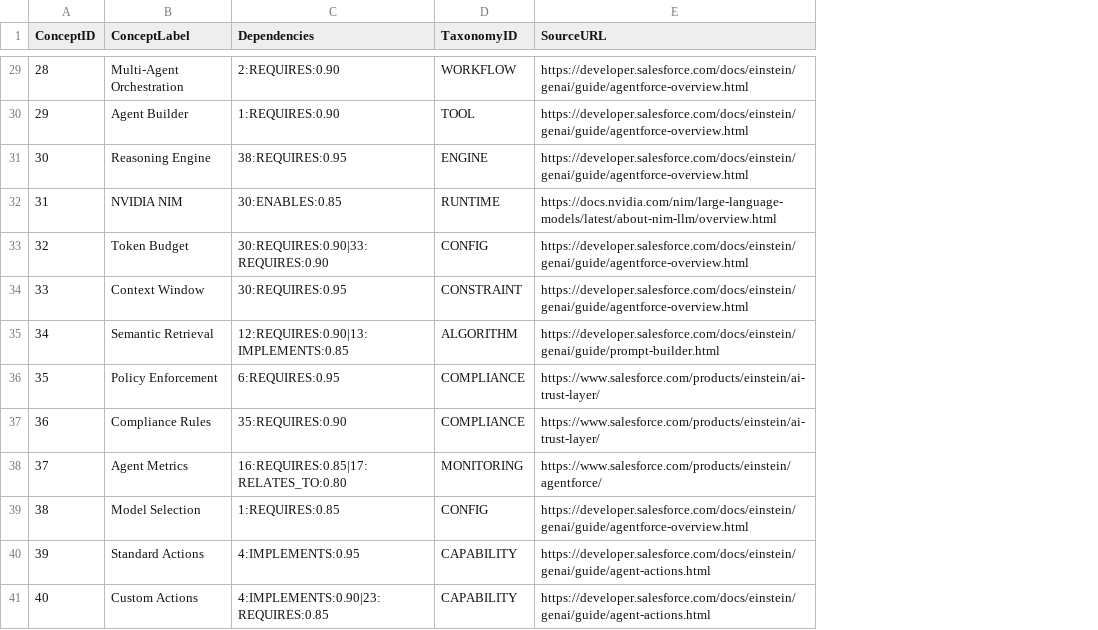
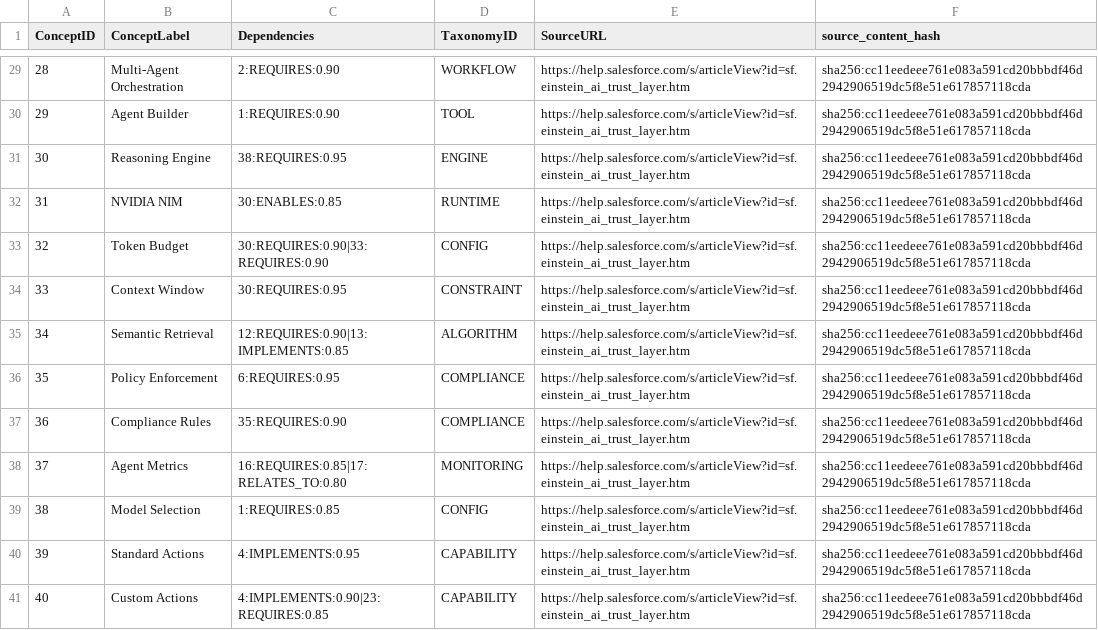
Before and after one commit to Yarmoluk/ckg-agentforce, a CSV file: src/ckg_agentforce/domains/agentforce.csv, drawn as a sheet; only a part is shown, gaps mark what is left out; the diff covers the shown part only; the diff names each change by its address in the sheet, - before the commit and + after, or states it on an @@ line.

```diff
--- a/src/ckg_agentforce/domains/agentforce.csv
+++ b/src/ckg_agentforce/domains/agentforce.csv
+column F (source_content_hash), rows 29-41: all sha256:cc11eedeee761e083a591cd20bbbdf46d2942906519dc5f8e51e617857118cda
-E29:E31 (SourceURL): https://developer.salesforce.com/docs/einstein/genai/guide/agentforce-overview.html
+E29:E31 (SourceURL): https://help.salesforce.com/s/articleView?id=sf.einstein_ai_trust_layer.htm
-E32 (SourceURL): https://docs.nvidia.com/nim/large-language-models/latest/about-nim-llm/overview.html
+E32 (SourceURL): https://help.salesforce.com/s/articleView?id=sf.einstein_ai_trust_layer.htm
-E33:E34 (SourceURL): https://developer.salesforce.com/docs/einstein/genai/guide/agentforce-overview.html
+E33:E34 (SourceURL): https://help.salesforce.com/s/articleView?id=sf.einstein_ai_trust_layer.htm
-E35 (SourceURL): https://developer.salesforce.com/docs/einstein/genai/guide/prompt-builder.html
+E35 (SourceURL): https://help.salesforce.com/s/articleView?id=sf.einstein_ai_trust_layer.htm
-E36:E37 (SourceURL): https://www.salesforce.com/products/einstein/ai-trust-layer/
+E36:E37 (SourceURL): https://help.salesforce.com/s/articleView?id=sf.einstein_ai_trust_layer.htm
-E38 (SourceURL): https://www.salesforce.com/products/einstein/agentforce/
+E38 (SourceURL): https://help.salesforce.com/s/articleView?id=sf.einstein_ai_trust_layer.htm
-E39 (SourceURL): https://developer.salesforce.com/docs/einstein/genai/guide/agentforce-overview.html
+E39 (SourceURL): https://help.salesforce.com/s/articleView?id=sf.einstein_ai_trust_layer.htm
-E40:E41 (SourceURL): https://developer.salesforce.com/docs/einstein/genai/guide/agent-actions.html
+E40:E41 (SourceURL): https://help.salesforce.com/s/articleView?id=sf.einstein_ai_trust_layer.htm
```
Also changed, not shown: 27 edited cells elsewhere in this file, 1 other file.
